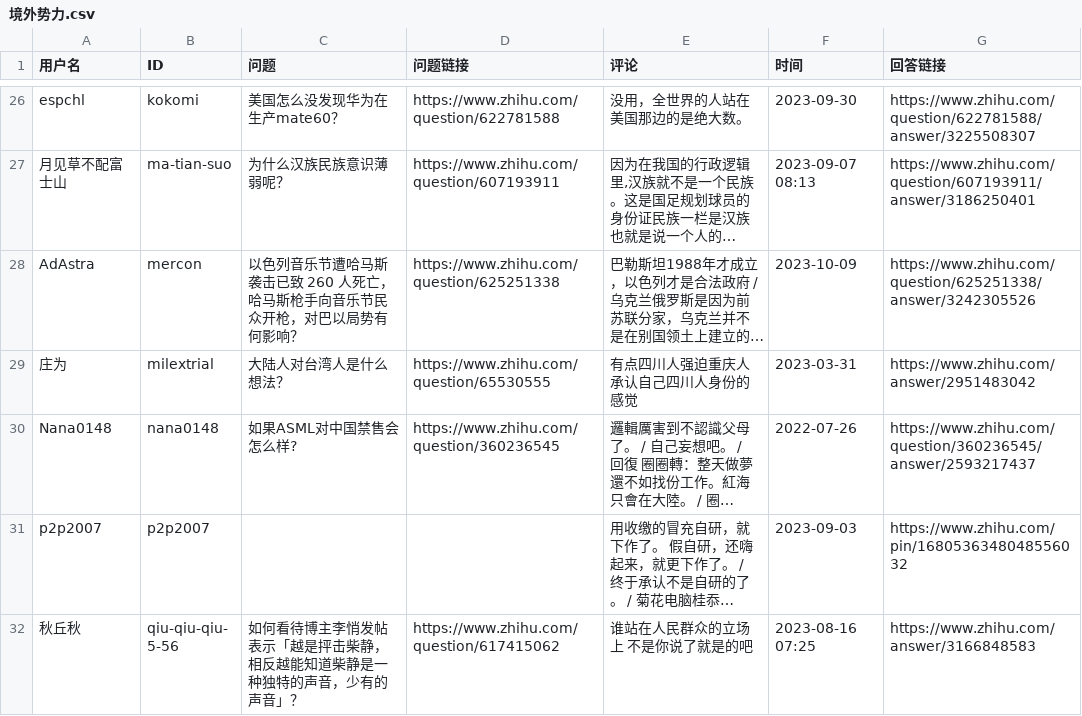
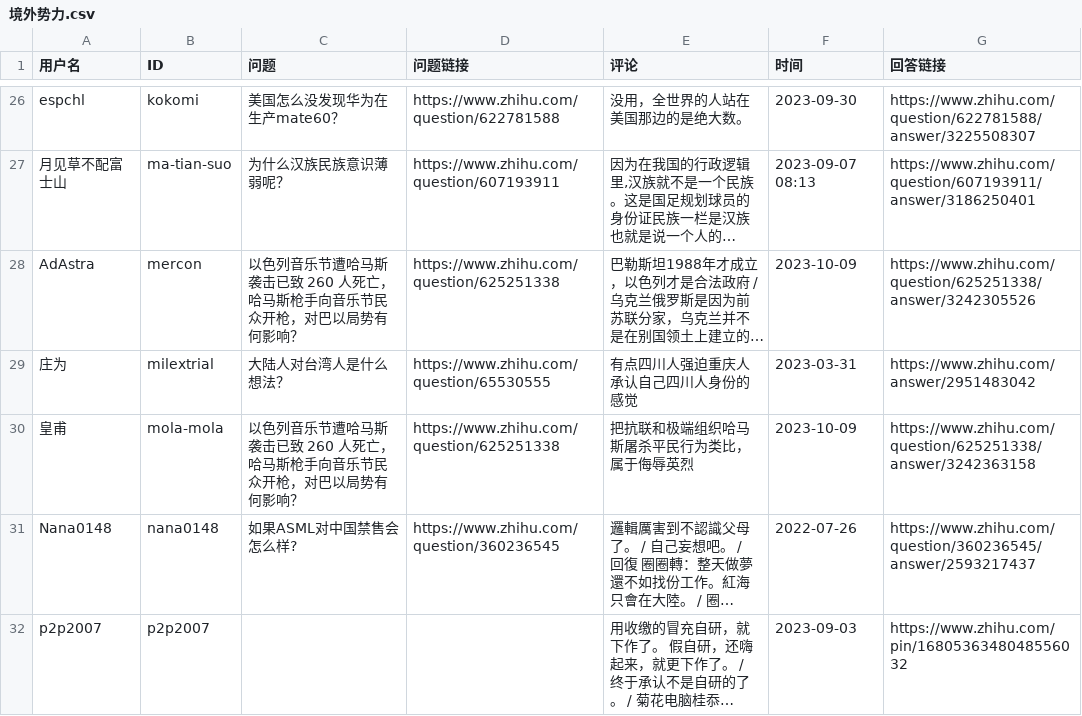
Before and after one commit to blacklisting/zhihu, a CSV file: 境外势力.csv, drawn as a sheet; only a part is shown, gaps mark what is left out; the shorter side is filled out with more unchanged rows; long unchanged cells end in …; the diff names each change by its address in the sheet, - before the commit and + after, or states it on an @@ line.

Commit message:
Update with a comment just seen.

```diff
--- a/境外势力.csv
+++ b/境外势力.csv
+row 30: 皇甫 | mola-mola | 以色列音乐节遭哈马斯袭击已致 260 人死亡，哈马斯枪手向音乐节民众开枪，对巴以局势有何影响？ | https://www.zhihu.com/question/625251338 | 把抗联和极端组织哈马斯屠杀平民行为类比，属于侮辱英烈 | 2023-10-09 | https://www.zhihu.com/question/625251338/answer/3242363158
```
